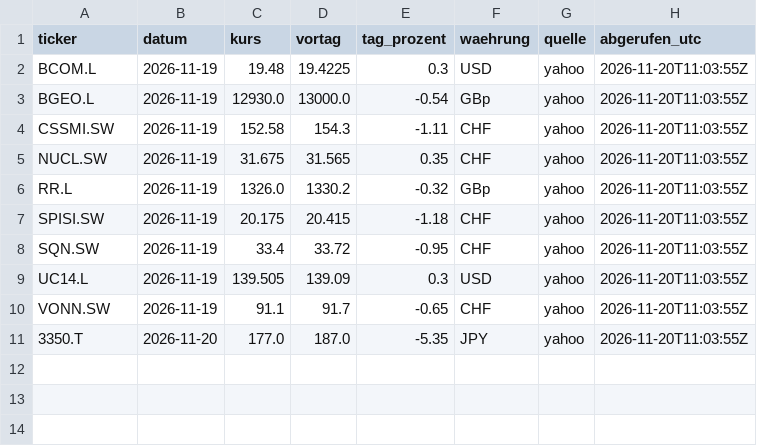
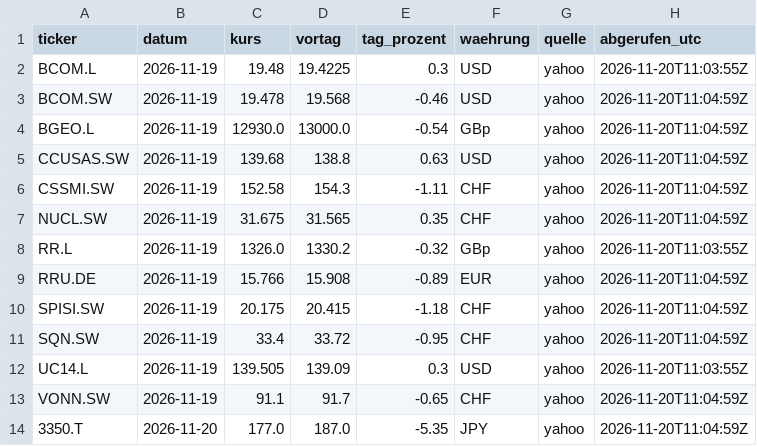
Before and after one commit to kieselstark/briefing-kurse, a CSV file: historie.csv, drawn as a sheet.

```diff
--- a/historie.csv
+++ b/historie.csv
@@ -2,10 +2,13 @@ ticker,datum,kurs,vortag,tag_prozent,waehrung,quelle,abgerufen_utc
 BCOM.L,2026-11-19,19.48,19.4225,0.3,USD,yahoo,2026-11-20T11:03:55Z
-BGEO.L,2026-11-19,12930.0,13000.0,-0.54,GBp,yahoo,2026-11-20T11:03:55Z
-CSSMI.SW,2026-11-19,152.58,154.3,-1.11,CHF,yahoo,2026-11-20T11:03:55Z
-NUCL.SW,2026-11-19,31.675,31.565,0.35,CHF,yahoo,2026-11-20T11:03:55Z
+BCOM.SW,2026-11-19,19.478,19.568,-0.46,USD,yahoo,2026-11-20T11:04:59Z
+BGEO.L,2026-11-19,12930.0,13000.0,-0.54,GBp,yahoo,2026-11-20T11:04:59Z
+CCUSAS.SW,2026-11-19,139.68,138.8,0.63,USD,yahoo,2026-11-20T11:04:59Z
+CSSMI.SW,2026-11-19,152.58,154.3,-1.11,CHF,yahoo,2026-11-20T11:04:59Z
+NUCL.SW,2026-11-19,31.675,31.565,0.35,CHF,yahoo,2026-11-20T11:04:59Z
 RR.L,2026-11-19,1326.0,1330.2,-0.32,GBp,yahoo,2026-11-20T11:03:55Z
-SPISI.SW,2026-11-19,20.175,20.415,-1.18,CHF,yahoo,2026-11-20T11:03:55Z
-SQN.SW,2026-11-19,33.4,33.72,-0.95,CHF,yahoo,2026-11-20T11:03:55Z
+RRU.DE,2026-11-19,15.766,15.908,-0.89,EUR,yahoo,2026-11-20T11:04:59Z
+SPISI.SW,2026-11-19,20.175,20.415,-1.18,CHF,yahoo,2026-11-20T11:04:59Z
+SQN.SW,2026-11-19,33.4,33.72,-0.95,CHF,yahoo,2026-11-20T11:04:59Z
 UC14.L,2026-11-19,139.505,139.09,0.3,USD,yahoo,2026-11-20T11:03:55Z
-VONN.SW,2026-11-19,91.1,91.7,-0.65,CHF,yahoo,2026-11-20T11:03:55Z
-3350.T,2026-11-20,177.0,187.0,-5.35,JPY,yahoo,2026-11-20T11:03:55Z
+VONN.SW,2026-11-19,91.1,91.7,-0.65,CHF,yahoo,2026-11-20T11:04:59Z
+3350.T,2026-11-20,177.0,187.0,-5.35,JPY,yahoo,2026-11-20T11:04:59Z
```
Also changed, not shown: kurse.csv.
